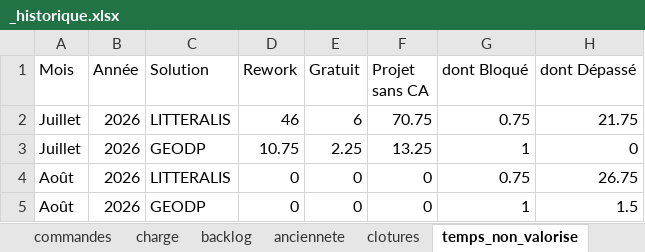
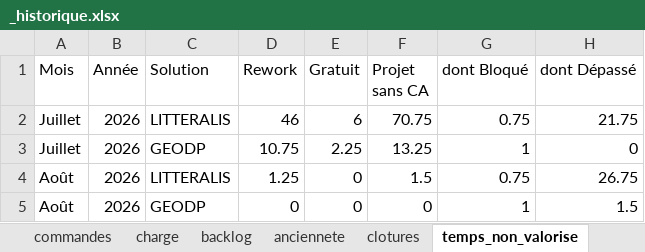
Before and after one commit to MathildePanierDelivery/jira-export, an Excel workbook: _historique.xlsx, sheet temps_non_valorise, drawn as a sheet; only a part is shown; values as stored, in another font and other column widths than the file's, no borders; the diff names each change by its address in the sheet, - before the commit and + after, or states it on an @@ line.

```diff
--- a/_historique.xlsx (sheet temps_non_valorise)
+++ b/_historique.xlsx (sheet temps_non_valorise)
-D4 (Rework): 0
+D4 (Rework): 1.25
-F4 (Projet sans CA): 0
+F4 (Projet sans CA): 1.5
```
Also changed, not shown: sheet charge, sheet clotures, sheet backlog, jira_export_2026-08-03.xlsx, 6 other files.
